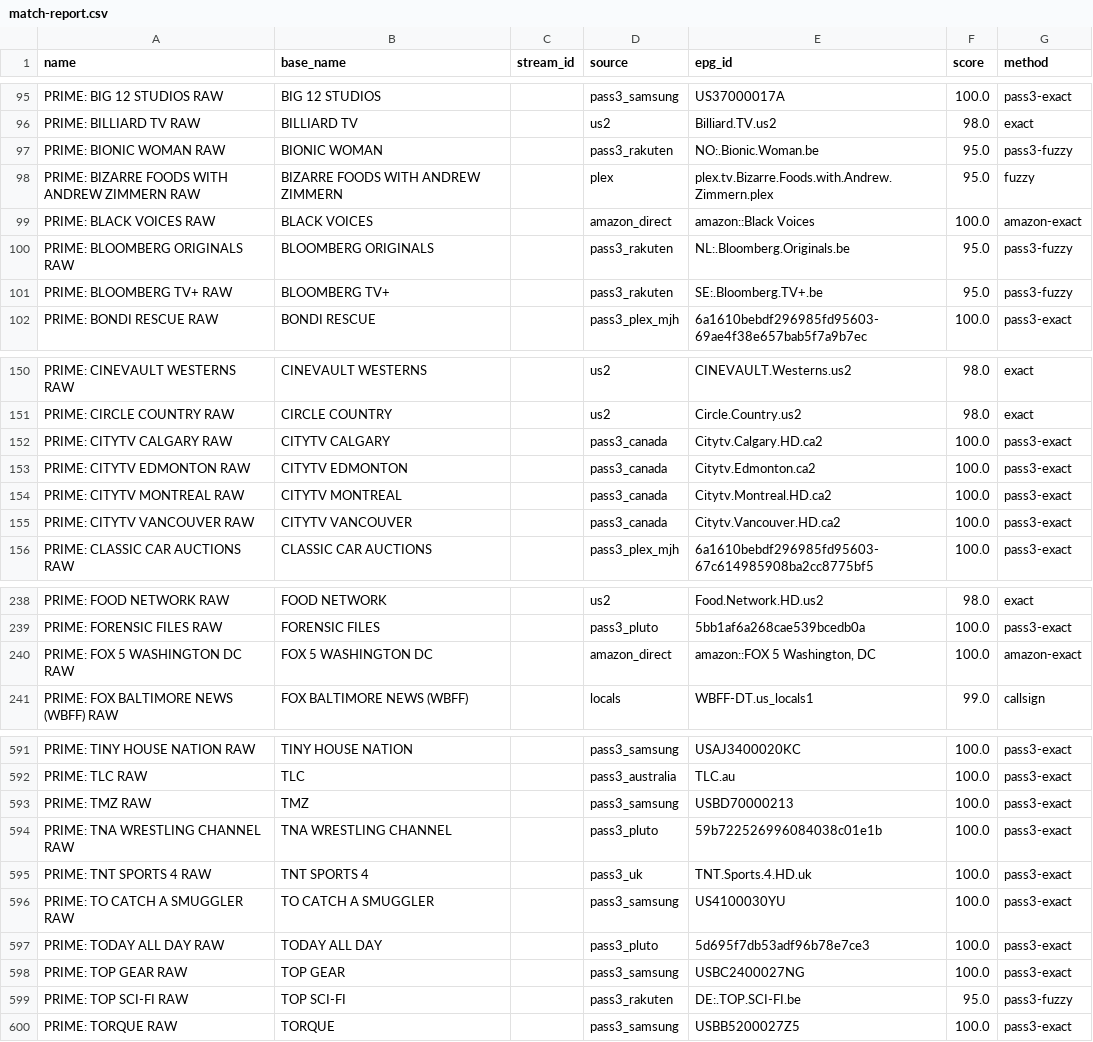
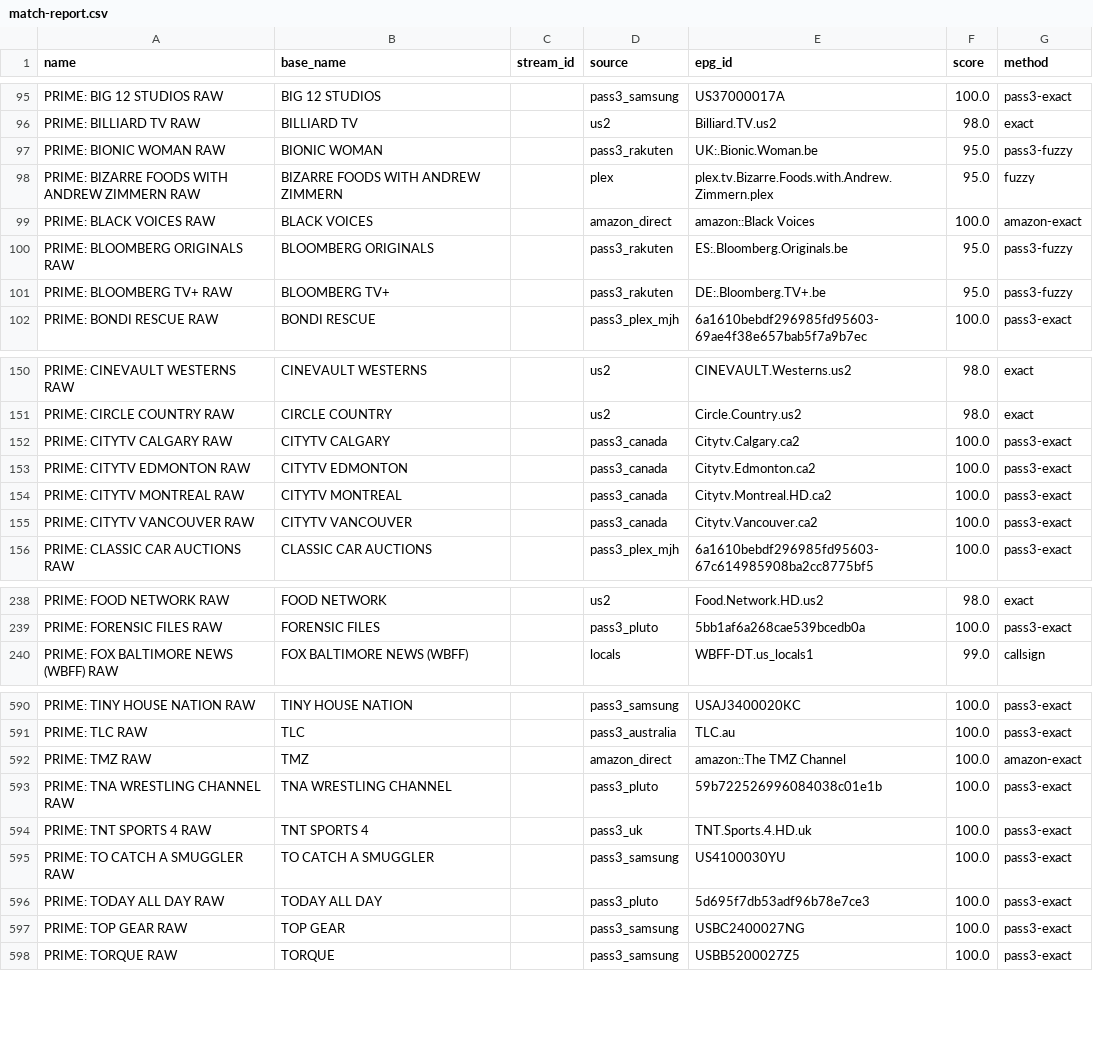
Before and after one commit to theuauchessclub/uau-backend, a CSV file: primevideo-epg/match-report.csv, drawn as a sheet; only a part is shown, gaps mark what is left out; the diff covers the shown part only.

```diff
--- a/primevideo-epg/match-report.csv
+++ b/primevideo-epg/match-report.csv
@@ -96,7 +96,7 @@ PRIME: BIG 12 STUDIOS RAW,BIG 12 STUDIOS,,pass3_samsung,US37000017A,100.0,pass3-
 PRIME: BILLIARD TV RAW,BILLIARD TV,,us2,Billiard.TV.us2,98.0,exact
-PRIME: BIONIC WOMAN RAW,BIONIC WOMAN,,pass3_rakuten,NO:.Bionic.Woman.be,95.0,pass3-fuzzy
+PRIME: BIONIC WOMAN RAW,BIONIC WOMAN,,pass3_rakuten,UK:.Bionic.Woman.be,95.0,pass3-fuzzy
 PRIME: BIZARRE FOODS WITH ANDREW ZIMMERN RAW,BIZARRE FOODS WITH ANDREW ZIMMERN,,plex,plex.tv.Bizarre.Foods.with.Andrew.Zimmern.plex,95.0,fuzzy
 PRIME: BLACK VOICES RAW,BLACK VOICES,,amazon_direct,amazon::Black Voices,100.0,amazon-exact
-PRIME: BLOOMBERG ORIGINALS RAW,BLOOMBERG ORIGINALS,,pass3_rakuten,NL:.Bloomberg.Originals.be,95.0,pass3-fuzzy
-PRIME: BLOOMBERG TV+ RAW,BLOOMBERG TV+,,pass3_rakuten,SE:.Bloomberg.TV+.be,95.0,pass3-fuzzy
+PRIME: BLOOMBERG ORIGINALS RAW,BLOOMBERG ORIGINALS,,pass3_rakuten,ES:.Bloomberg.Originals.be,95.0,pass3-fuzzy
+PRIME: BLOOMBERG TV+ RAW,BLOOMBERG TV+,,pass3_rakuten,DE:.Bloomberg.TV+.be,95.0,pass3-fuzzy
 PRIME: BONDI RESCUE RAW,BONDI RESCUE,,pass3_plex_mjh,6a1610bebdf296985fd95603-69ae4f38e657bab5f7a9b7ec,100.0,pass3-exact
@@ -151,6 +151,6 @@ PRIME: CINEVAULT WESTERNS RAW,CINEVAULT WESTERNS,,us2,CINEVAULT.Westerns.us2,98.
 PRIME: CIRCLE COUNTRY RAW,CIRCLE COUNTRY,,us2,Circle.Country.us2,98.0,exact
-PRIME: CITYTV CALGARY RAW,CITYTV CALGARY,,pass3_canada,Citytv.Calgary.HD.ca2,100.0,pass3-exact
+PRIME: CITYTV CALGARY RAW,CITYTV CALGARY,,pass3_canada,Citytv.Calgary.ca2,100.0,pass3-exact
 PRIME: CITYTV EDMONTON RAW,CITYTV EDMONTON,,pass3_canada,Citytv.Edmonton.ca2,100.0,pass3-exact
 PRIME: CITYTV MONTREAL RAW,CITYTV MONTREAL,,pass3_canada,Citytv.Montreal.HD.ca2,100.0,pass3-exact
-PRIME: CITYTV VANCOUVER RAW,CITYTV VANCOUVER,,pass3_canada,Citytv.Vancouver.HD.ca2,100.0,pass3-exact
+PRIME: CITYTV VANCOUVER RAW,CITYTV VANCOUVER,,pass3_canada,Citytv.Vancouver.ca2,100.0,pass3-exact
 PRIME: CLASSIC CAR AUCTIONS RAW,CLASSIC CAR AUCTIONS,,pass3_plex_mjh,6a1610bebdf296985fd95603-67c614985908ba2cc8775bf5,100.0,pass3-exact
@@ -239,3 +239,2 @@ PRIME: FOOD NETWORK RAW,FOOD NETWORK,,us2,Food.Network.HD.us2,98.0,exact
 PRIME: FORENSIC FILES RAW,FORENSIC FILES,,pass3_pluto,5bb1af6a268cae539bcedb0a,100.0,pass3-exact
-PRIME: FOX 5 WASHINGTON DC RAW,FOX 5 WASHINGTON DC,,amazon_direct,"amazon::FOX 5 Washington, DC",100.0,amazon-exact
 PRIME: FOX BALTIMORE NEWS (WBFF) RAW,FOX BALTIMORE NEWS (WBFF),,locals,WBFF-DT.us_locals1,99.0,callsign
@@ -592,3 +591,3 @@ PRIME: TINY HOUSE NATION RAW,TINY HOUSE NATION,,pass3_samsung,USAJ3400020KC,100.
 PRIME: TLC RAW,TLC,,pass3_australia,TLC.au,100.0,pass3-exact
-PRIME: TMZ RAW,TMZ,,pass3_samsung,USBD70000213,100.0,pass3-exact
+PRIME: TMZ RAW,TMZ,,amazon_direct,amazon::The TMZ Channel,100.0,amazon-exact
 PRIME: TNA WRESTLING CHANNEL RAW,TNA WRESTLING CHANNEL,,pass3_pluto,59b722526996084038c01e1b,100.0,pass3-exact
@@ -598,3 +597,2 @@ PRIME: TODAY ALL DAY RAW,TODAY ALL DAY,,pass3_pluto,5d695f7db53adf96b78e7ce3,100
 PRIME: TOP GEAR RAW,TOP GEAR,,pass3_samsung,USBC2400027NG,100.0,pass3-exact
-PRIME: TOP SCI-FI RAW,TOP SCI-FI,,pass3_rakuten,DE:.TOP.SCI-FI.be,95.0,pass3-fuzzy
 PRIME: TORQUE RAW,TORQUE,,pass3_samsung,USBB5200027Z5,100.0,pass3-exact
```
Also changed, not shown: 11 edited cells elsewhere in this file, primevideo-epg/unmatched.csv, 8 other files.
